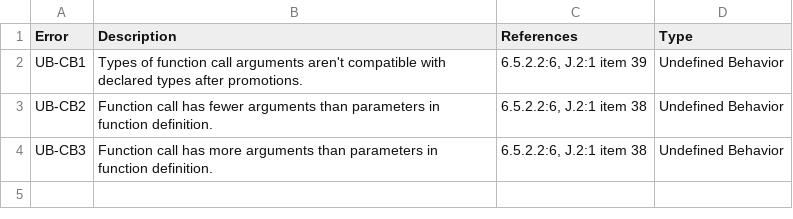
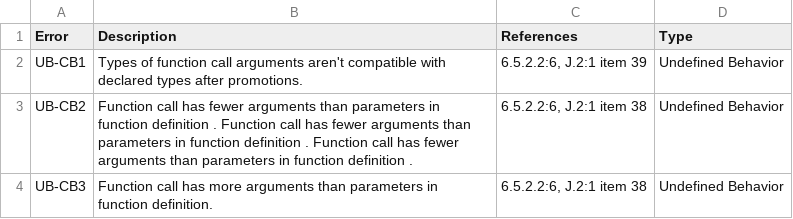
Before and after one commit to msaxena2/c-semantics, a CSV file: examples/minimal/Error_Codes.csv, drawn as a sheet.

Commit message:
quotes

```diff
--- a/examples/minimal/Error_Codes.csv
+++ b/examples/minimal/Error_Codes.csv
@@ -2,3 +2,3 @@
 "UB-CB1","Types of function call arguments aren't compatible with declared types after promotions.","6.5.2.2:6, J.2:1 item 39","Undefined Behavior"
-"UB-CB2","Function call has fewer arguments than parameters in function definition.","6.5.2.2:6, J.2:1 item 38","Undefined Behavior"
+"UB-CB2","Function call has fewer arguments than parameters in function definition . Function call has fewer arguments than parameters in function definition . Function call has fewer arguments than parameters in function definition .","6.5.2.2:6, J.2:1 item 38","Undefined Behavior"
 "UB-CB3","Function call has more arguments than parameters in function definition.","6.5.2.2:6, J.2:1 item 38","Undefined Behavior"
```
